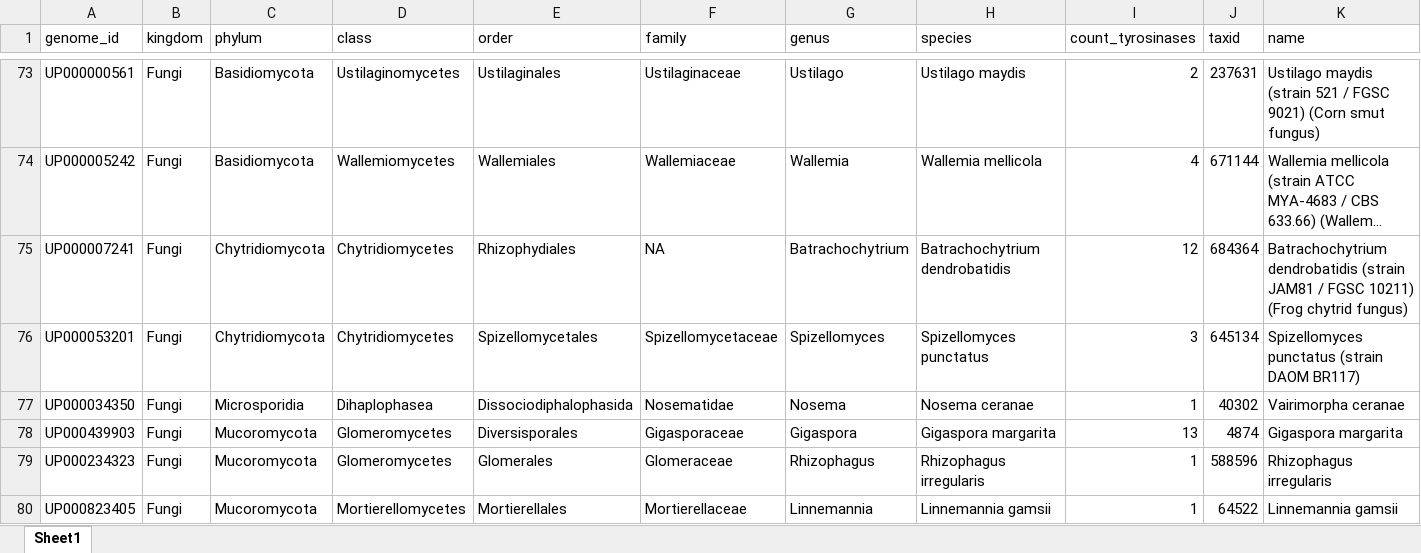
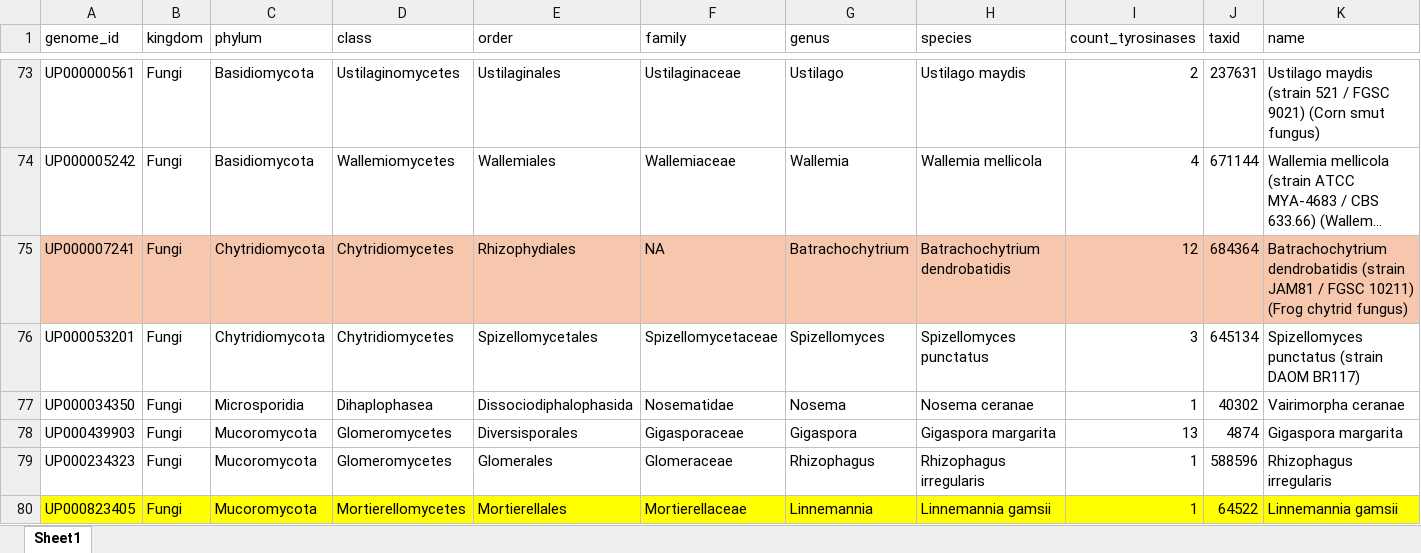
Before and after one commit to idameitil/polyphenol-oxidases, an Excel workbook: data/proteome-tree/fungal-order-representatives.xlsx, sheet Sheet1, drawn as a sheet; only a part is shown, gaps mark what is left out; long unchanged cells end in …; values as stored, in another font and other column widths than the file's, no borders; conditional formats not drawn; the diff covers the shown part only; the diff names each change by its address in the sheet, - before the commit and + after, or states it on an @@ line.

```diff
--- a/data/proteome-tree/fungal-order-representatives.xlsx (sheet Sheet1)
+++ b/data/proteome-tree/fungal-order-representatives.xlsx (sheet Sheet1)
-A75:K75 fill: none
+A75:K75 fill: #F6C6AD
-A80:K80 fill: none
+A80:K80 fill: #FFFF00
```
Also changed, not shown: cell formats elsewhere in this sheet, 24 other files.
